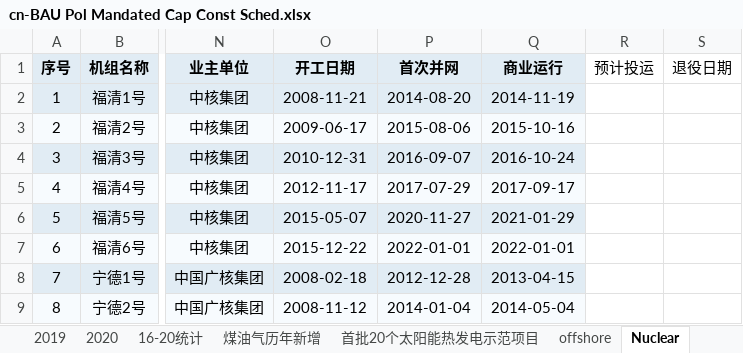
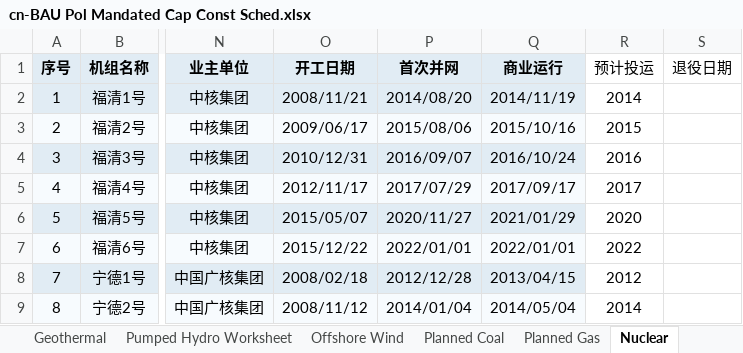
Before and after one commit to Smart-Trans/eps-china2019-smart-trans, an Excel workbook: InputData/elec/BPMCCS/cn-BAU Pol Mandated Cap Const Sched.xlsx, sheet Nuclear, drawn as a sheet; only a part is shown, gaps mark what is left out; values as stored, in another font and other column widths than the file's, no borders; the diff covers the shown part only; the diff names each change by its address in the sheet, - before the commit and + after, or states it on an @@ line.

```diff
--- a/InputData/elec/BPMCCS/cn-BAU Pol Mandated Cap Const Sched.xlsx (sheet Nuclear)
+++ b/InputData/elec/BPMCCS/cn-BAU Pol Mandated Cap Const Sched.xlsx (sheet Nuclear)
-sheet tab: 2020
+sheet tab: Geothermal
-sheet tab: offshore
+sheet tab: Planned Coal
-sheet tab: 16-20统计
-sheet tab: 煤油气历年新增
-sheet tab: 首批20个太阳能热发电示范项目
-O2 (开工日期): 2008-11-21
+O2 (开工日期): 2008/11/21
-P2 (首次并网): 2014-08-20
+P2 (首次并网): 2014/08/20
-Q2 (商业运行): 2014-11-19
+Q2 (商业运行): 2014/11/19
-R2 (预计投运): (empty)
+R2 (预计投运): 2014
-O3 (开工日期): 2009-06-17
+O3 (开工日期): 2009/06/17
-P3 (首次并网): 2015-08-06
+P3 (首次并网): 2015/08/06
-Q3 (商业运行): 2015-10-16
+Q3 (商业运行): 2015/10/16
-R3 (预计投运): (empty)
+R3 (预计投运): 2015
-O4 (开工日期): 2010-12-31
+O4 (开工日期): 2010/12/31
-P4 (首次并网): 2016-09-07
+P4 (首次并网): 2016/09/07
-Q4 (商业运行): 2016-10-24
+Q4 (商业运行): 2016/10/24
-R4 (预计投运): (empty)
+R4 (预计投运): 2016
-O5 (开工日期): 2012-11-17
+O5 (开工日期): 2012/11/17
-P5 (首次并网): 2017-07-29
+P5 (首次并网): 2017/07/29
-Q5 (商业运行): 2017-09-17
+Q5 (商业运行): 2017/09/17
-R5 (预计投运): (empty)
+R5 (预计投运): 2017
-O6 (开工日期): 2015-05-07
+O6 (开工日期): 2015/05/07
-P6 (首次并网): 2020-11-27
+P6 (首次并网): 2020/11/27
-Q6 (商业运行): 2021-01-29
+Q6 (商业运行): 2021/01/29
-R6 (预计投运): (empty)
+R6 (预计投运): 2020
-O7 (开工日期): 2015-12-22
+O7 (开工日期): 2015/12/22
-P7 (首次并网): 2022-01-01
+P7 (首次并网): 2022/01/01
-Q7 (商业运行): 2022-01-01
+Q7 (商业运行): 2022/01/01
-R7 (预计投运): (empty)
+R7 (预计投运): 2022
-O8 (开工日期): 2008-02-18
+O8 (开工日期): 2008/02/18
-P8 (首次并网): 2012-12-28
+P8 (首次并网): 2012/12/28
-Q8 (商业运行): 2013-04-15
+Q8 (商业运行): 2013/04/15
-R8 (预计投运): (empty)
+R8 (预计投运): 2012
-O9 (开工日期): 2008-11-12
+O9 (开工日期): 2008/11/12
-P9 (首次并网): 2014-01-04
+P9 (首次并网): 2014/01/04
-Q9 (商业运行): 2014-05-04
+Q9 (商业运行): 2014/05/04
-R9 (预计投运): (empty)
+R9 (预计投运): 2014
```
Also changed, not shown: 2 added rows, 2 removed rows, 309 edited cells and cell formats elsewhere in this sheet, sheet Planned Coal, sheet Planned Gas, sheet 19-22 Installation, sheet Offshore Wind, sheet Calculation, sheet Operating Capacity, 12 more sheets, other sheet tabs, formulas that keep their value, hidden cells, charts or pictures, 31 other files.
